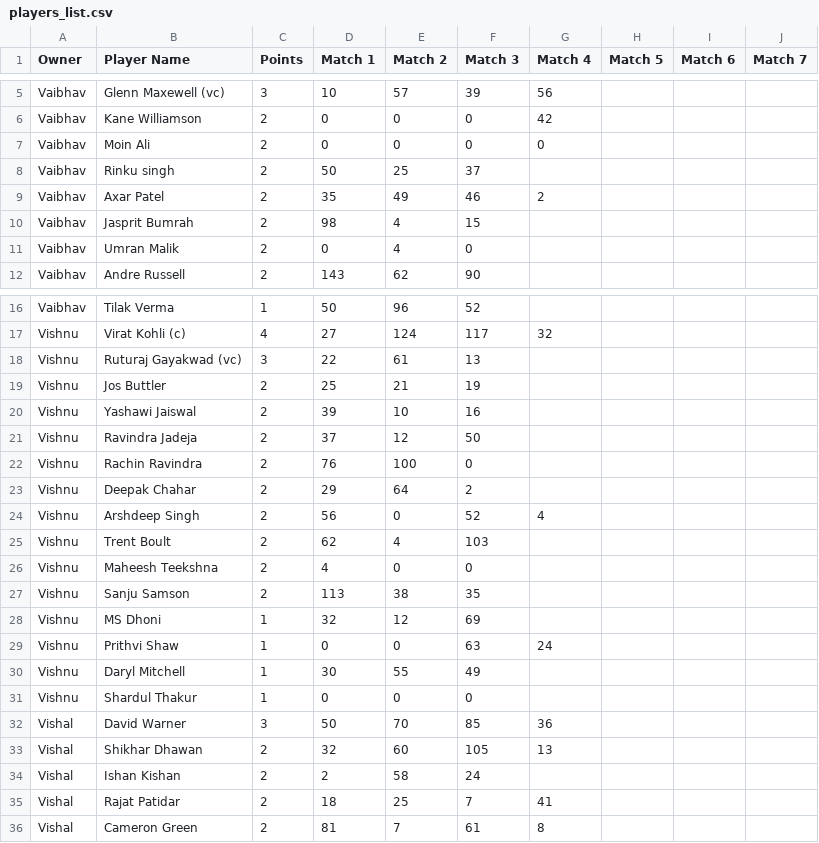
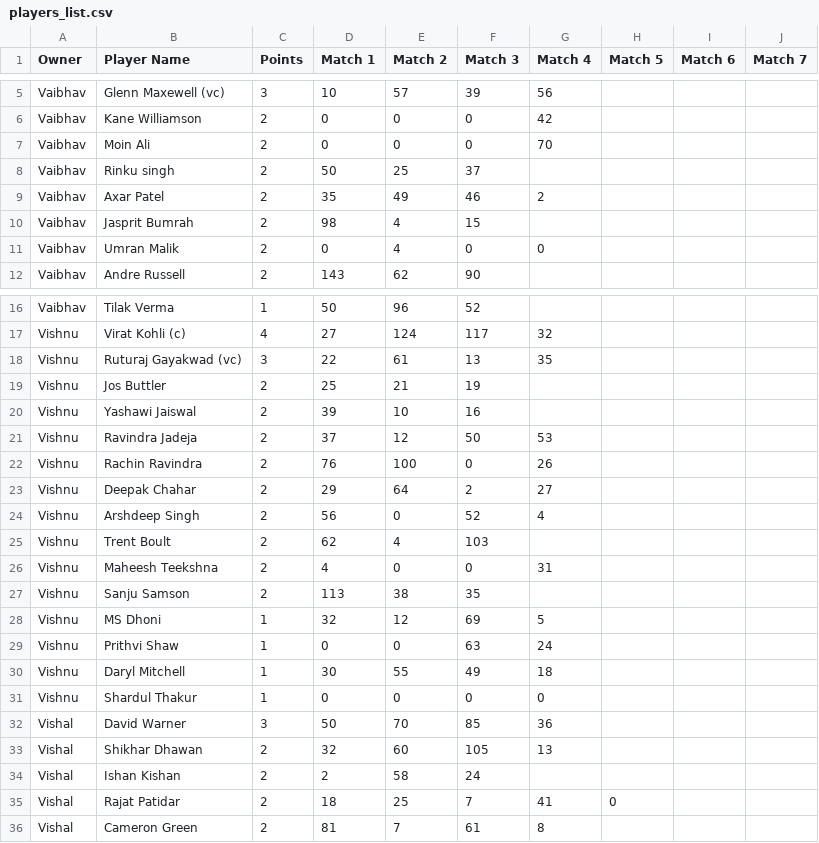
Before and after one commit to paul270598/Dream15, a CSV file: players_list.csv, drawn as a sheet; only a part is shown, gaps mark what is left out; the diff covers the shown part only.

Commit message:
Update players_list.csv

```diff
--- a/players_list.csv
+++ b/players_list.csv
@@ -6,3 +6,3 @@ Vaibhav,Glenn Maxewell (vc),3,10,57,39,56,,,
 Vaibhav,Kane Williamson,2,0,0,0,42,,,
-Vaibhav,Moin Ali,2,0,0,0,0,,,
+Vaibhav,Moin Ali,2,0,0,0,70,,,
 Vaibhav,Rinku singh,2,50,25,37,,,,
@@ -10,3 +10,3 @@ Vaibhav,Axar Patel,2,35,49,46,2,,,
 Vaibhav,Jasprit Bumrah,2,98,4,15,,,,
-Vaibhav,Umran Malik,2,0,4,0,,,,
+Vaibhav,Umran Malik,2,0,4,0,0,,,
 Vaibhav,Andre Russell,2,143,62,90,,,,
@@ -17,16 +17,16 @@ Vaibhav,Tilak Verma,1,50,96,52,,,,
 Vishnu,Virat Kohli (c),4,27,124,117,32,,,
-Vishnu,Ruturaj Gayakwad (vc),3,22,61,13,,,,
+Vishnu,Ruturaj Gayakwad (vc),3,22,61,13,35,,,
 Vishnu,Jos Buttler,2,25,21,19,,,,
 Vishnu,Yashawi Jaiswal,2,39,10,16,,,,
-Vishnu,Ravindra Jadeja,2,37,12,50,,,,
-Vishnu,Rachin Ravindra,2,76,100,0,,,,
-Vishnu,Deepak Chahar,2,29,64,2,,,,
+Vishnu,Ravindra Jadeja,2,37,12,50,53,,,
+Vishnu,Rachin Ravindra,2,76,100,0,26,,,
+Vishnu,Deepak Chahar,2,29,64,2,27,,,
 Vishnu,Arshdeep Singh,2,56,0,52,4,,,
 Vishnu,Trent Boult,2,62,4,103,,,,
-Vishnu,Maheesh Teekshna,2,4,0,0,,,,
+Vishnu,Maheesh Teekshna,2,4,0,0,31,,,
 Vishnu,Sanju Samson,2,113,38,35,,,,
-Vishnu,MS Dhoni,1,32,12,69,,,,
+Vishnu,MS Dhoni,1,32,12,69,5,,,
 Vishnu,Prithvi Shaw,1,0,0,63,24,,,
-Vishnu,Daryl Mitchell,1,30,55,49,,,,
-Vishnu,Shardul Thakur,1,0,0,0,,,,
+Vishnu,Daryl Mitchell,1,30,55,49,18,,,
+Vishnu,Shardul Thakur,1,0,0,0,0,,,
 Vishal,David Warner,3,50,70,85,36,,,
@@ -34,3 +34,3 @@ Vishal,Shikhar Dhawan,2,32,60,105,13,,,
 Vishal,Ishan Kishan,2,2,58,24,,,,
-Vishal,Rajat Patidar,2,18,25,7,41,,,
+Vishal,Rajat Patidar,2,18,25,7,41,0,,
 Vishal,Cameron Green,2,81,7,61,8,,,
```
Also changed, not shown: 1 edited cell elsewhere in this file.
